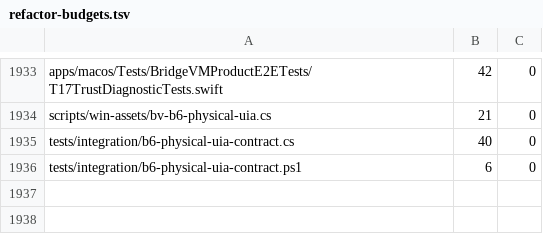
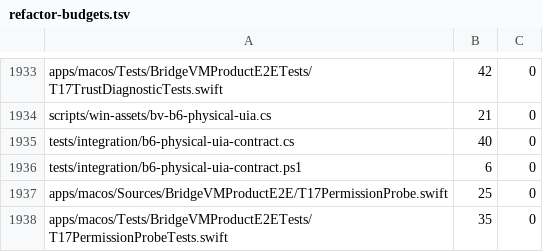
Before and after one commit to Ketchio-dev/bridgevm, a TSV file: scripts/refactor-budgets.tsv, drawn as a sheet; only a part is shown, gaps mark what is left out; the diff names each change by its address in the sheet, - before the commit and + after, or states it on an @@ line.

Commit message:
feat: expose a read-only accessibility caller probe

```diff
--- a/scripts/refactor-budgets.tsv
+++ b/scripts/refactor-budgets.tsv
+row 1937: apps/macos/Sources/BridgeVMProductE2E/T17PermissionProbe.swift | 25 | 0
+row 1938: apps/macos/Tests/BridgeVMProductE2ETests/T17PermissionProbeTests.swift | 35 | 0
```
Also changed, not shown: 3 other files.
